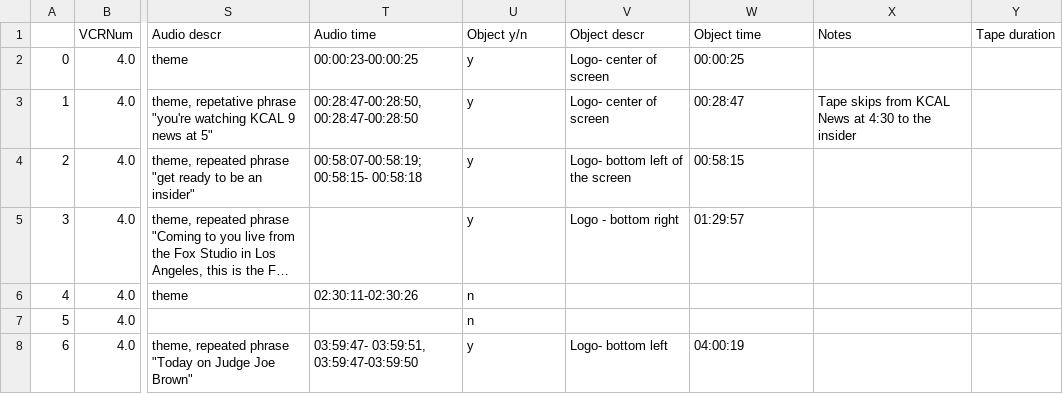
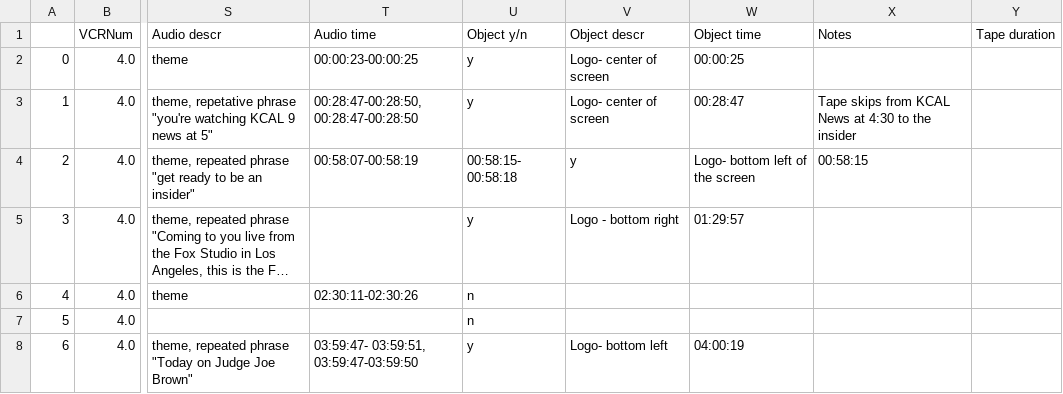
Before and after one commit to awani216/BoundaryDetection, a CSV file: files_used/audioAnalysis/datafile_V4 Andrew.csv, drawn as a sheet; only a part is shown, gaps mark what is left out; long unchanged cells end in …; the diff names each change by its address in the sheet, - before the commit and + after, or states it on an @@ line.

Commit message:
Update datafile_V4 Andrew.csv

```diff
--- a/files_used/audioAnalysis/datafile_V4 Andrew.csv
+++ b/files_used/audioAnalysis/datafile_V4 Andrew.csv
-T4 (Audio time): 00:58:07-00:58:19; 00:58:15- 00:58:18
+T4 (Audio time): 00:58:07-00:58:19
-U4 (Object y/n): y
+U4 (Object y/n): 00:58:15- 00:58:18
-V4 (Object descr): Logo- bottom left of the screen
+V4 (Object descr): y
-W4 (Object time): 00:58:15
+W4 (Object time): Logo- bottom left of the screen
-X4 (Notes): (empty)
+X4 (Notes): 00:58:15
```
